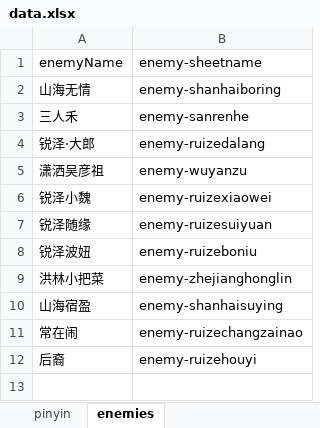
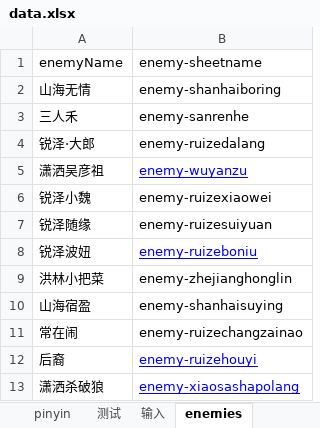
Before and after one commit to fish1968/call_me_DZG, an Excel workbook: 劫镖计算/data.xlsx, sheet enemies, drawn as a sheet; values as stored, in another font and other column widths than the file's, no borders; charts and pictures not drawn; the diff names each change by its address in the sheet, - before the commit and + after, or states it on an @@ line.

```diff
--- a/劫镖计算/data.xlsx (sheet enemies)
+++ b/劫镖计算/data.xlsx (sheet enemies)
+sheet tab: 测试
+sheet tab: 输入
@@ B5 underline: off → on, text colour: black → #0000FF @@
@@ B8 underline: off → on, text colour: black → #0000FF @@
@@ B12 underline: off → on, text colour: black → #0000FF @@
+row 13: 潇洒杀破狼 | enemy-xiaosashapolang
```
Also changed, not shown: sheet enemy-ruizeboniu, sheet enemy-wuyanzu, sheet my-data, sheet pinyin, other sheet tabs, charts or pictures, 商铺统计/商贸分配表.xlsx, 2 other files.
